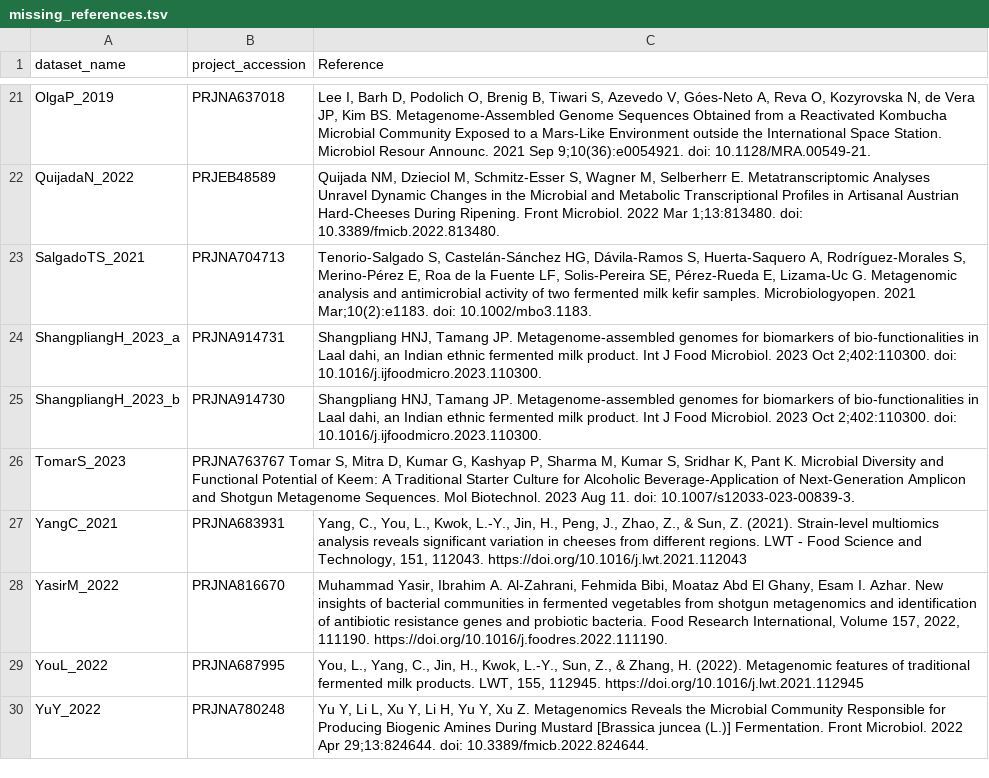
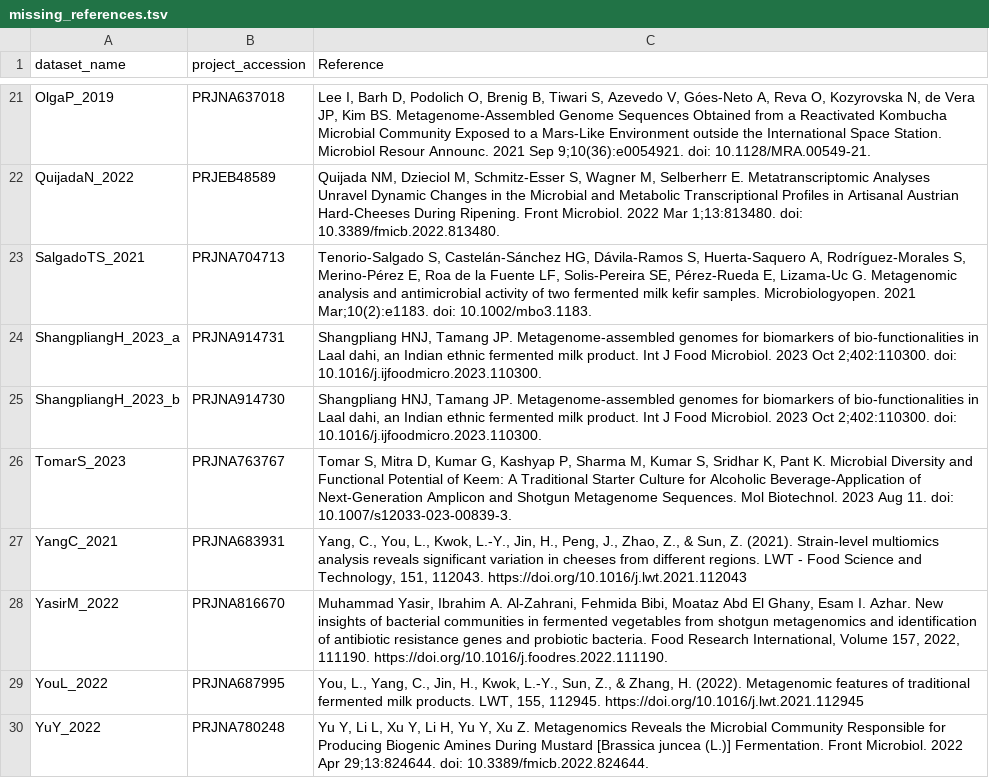
Before and after one commit to MicrocosmFoods/fermentedfood_metadata_curation, a TSV file: data/missing_references.tsv, drawn as a sheet; only a part is shown, gaps mark what is left out; removed rows and columns are numbered as before the commit, all else as after; the diff names each change by its address in the sheet, - before the commit and + after, or states it on an @@ line.

Commit message:
added references to carlino metadata and saved the updated file. Filled missing references manually.

```diff
--- a/data/missing_references.tsv
+++ b/data/missing_references.tsv
-row 26: TomarS_2023 | PRJNA763767 Tomar S, Mitra D, Kumar G, Kashyap P, Sharma M, Kumar S, Sridhar K, Pant K. Microbial Diversity and Functional Potential of Keem: A Traditional Starter Culture for Alcoholic Beverage-Application of Next-Generation Amplicon and Shotgun Metagenome Sequences. Mol Biotechnol. 2023 Aug 11. doi: 10.1007/s12033-023-00839-3.
+row 26: TomarS_2023 | PRJNA763767 | Tomar S, Mitra D, Kumar G, Kashyap P, Sharma M, Kumar S, Sridhar K, Pant K. Microbial Diversity and Functional Potential of Keem: A Traditional Starter Culture for Alcoholic Beverage-Application of Next-Generation Amplicon and Shotgun Metagenome Sequences. Mol Biotechnol. 2023 Aug 11. doi: 10.1007/s12033-023-00839-3.
```
Also changed, not shown: 2 other files.
